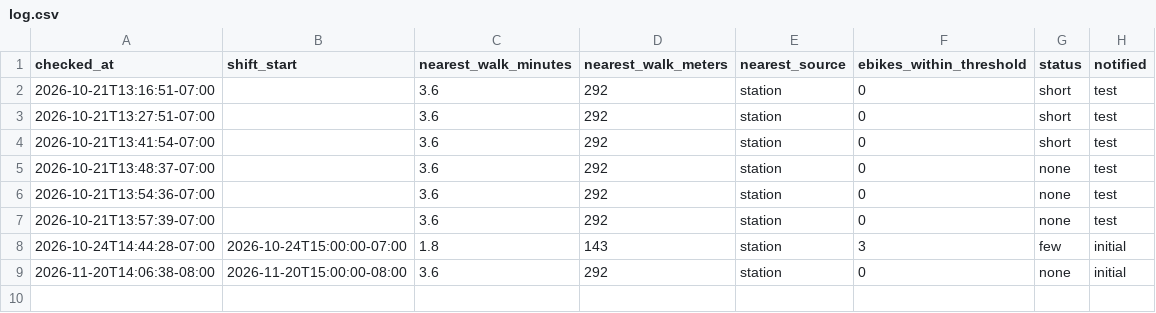
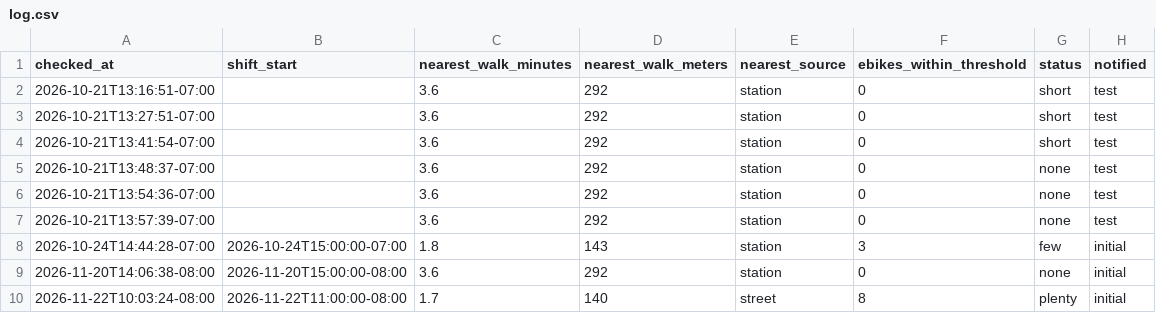
Before and after one commit to aaron-underhill/biketown-alert, a CSV file: log.csv, drawn as a sheet.

```diff
--- a/log.csv
+++ b/log.csv
@@ -9 +9,2 @@ checked_at,shift_start,nearest_walk_minutes,nearest_walk_meters,nearest_source,e
 2026-11-20T14:06:38-08:00,2026-11-20T15:00:00-08:00,3.6,292,station,0,none,initial
+2026-11-22T10:03:24-08:00,2026-11-22T11:00:00-08:00,1.7,140,street,8,plenty,initial
```
Also changed, not shown: 1 other file.
